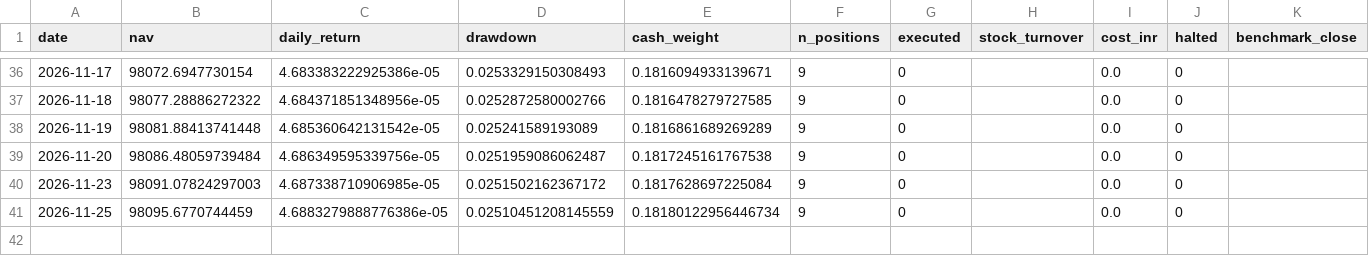
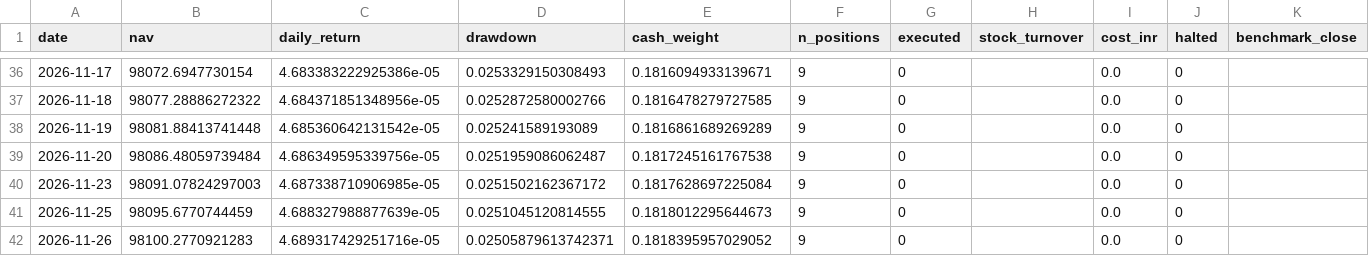
Before and after one commit to kira-stockmarket/Momentumv8, a CSV file: forward_test/daily_log.csv, drawn as a sheet; only a part is shown, gaps mark what is left out.

```diff
--- a/forward_test/daily_log.csv
+++ b/forward_test/daily_log.csv
@@ -40,2 +40,3 @@ date,nav,daily_return,drawdown,cash_weight,n_positions,executed,stock_turnover,c
 2026-11-23,98091.07824297003,4.687338710906985e-05,0.0251502162367172,0.1817628697225084,9,0,,0.0,0,
-2026-11-25,98095.6770744459,4.6883279888776386e-05,0.02510451208145559,0.18180122956446734,9,0,,0.0,0,
+2026-11-25,98095.6770744459,4.688327988877639e-05,0.0251045120814555,0.1818012295644673,9,0,,0.0,0,
+2026-11-26,98100.2770921283,4.689317429251716e-05,0.02505879613742371,0.1818395957029052,9,0,,0.0,0,
```
Also changed, not shown: forward_test/execution_orders.csv, 3 other files.
